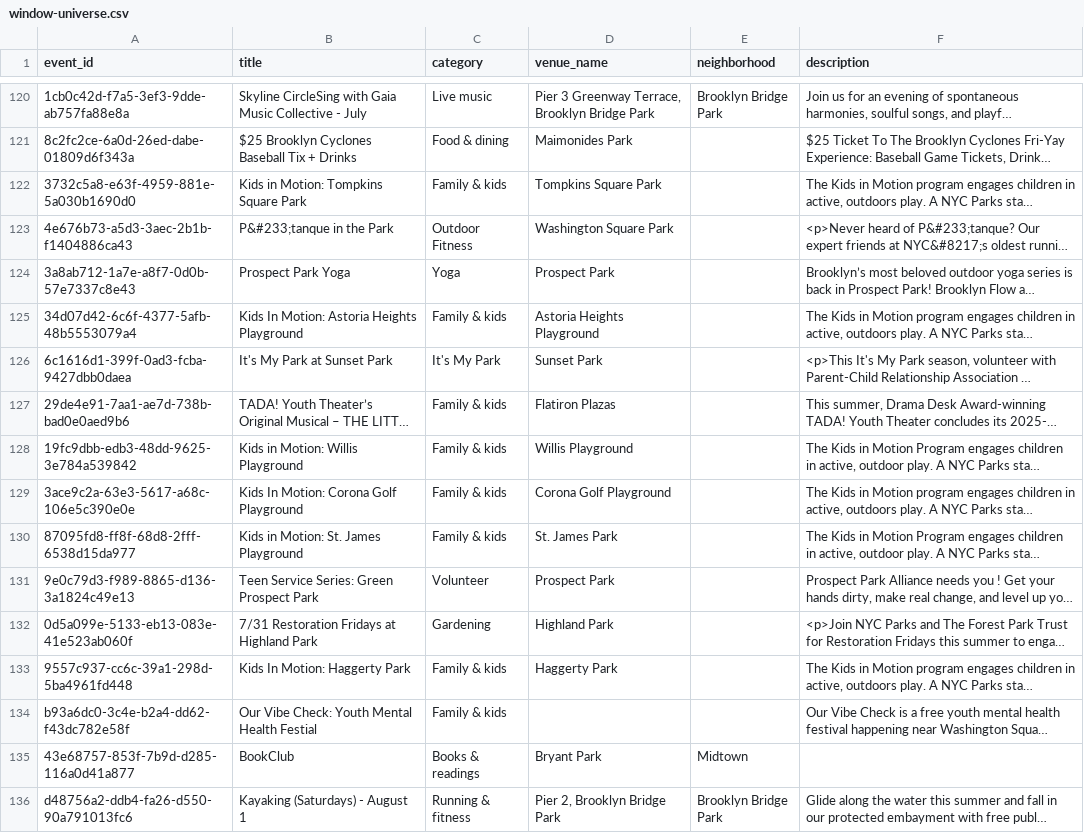
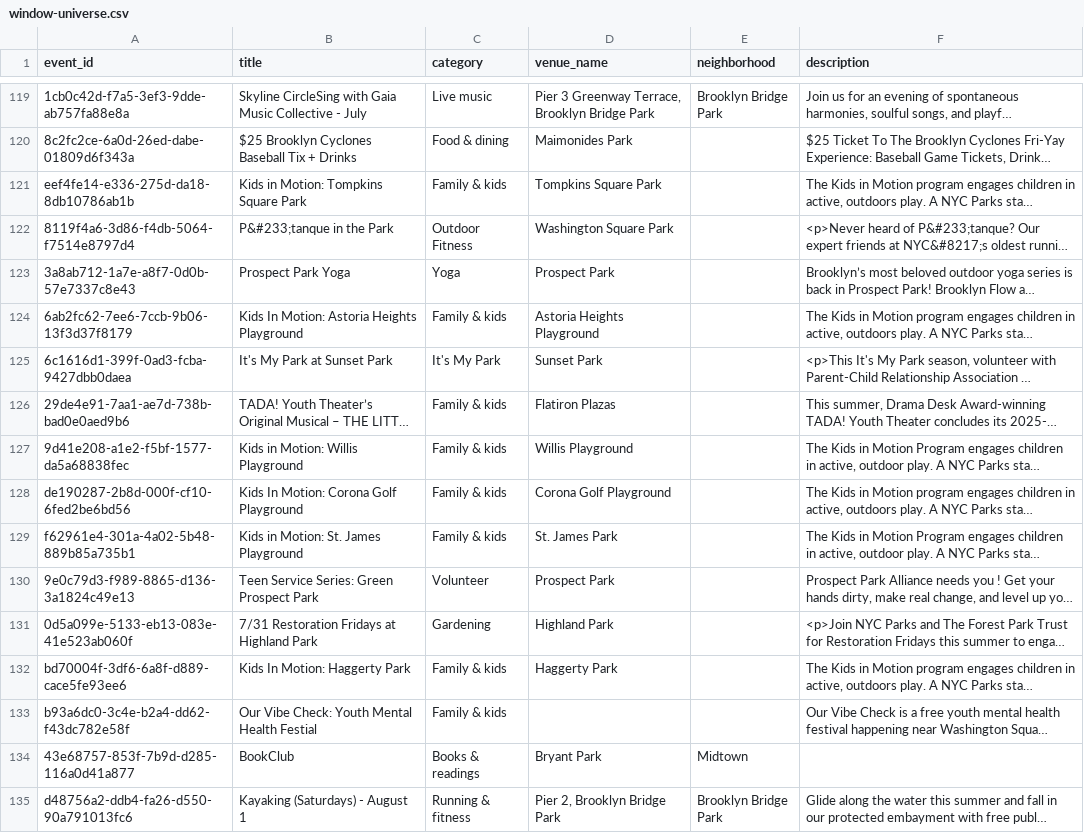
Before and after one commit to pinee/NYC_activity_recommendor, a CSV file: scripts/out/window-universe.csv, drawn as a sheet; only a part is shown, gaps mark what is left out; long unchanged cells end in …; addresses are those after the commit; the diff covers the shown part only; the diff names each change by its address in the sheet, - before the commit and + after, or states it on an @@ line.

```diff
--- a/scripts/out/window-universe.csv
+++ b/scripts/out/window-universe.csv
-A121 (event_id): 3732c5a8-e63f-4959-881e-5a030b1690d0
+A121 (event_id): eef4fe14-e336-275d-da18-8db10786ab1b
-A122 (event_id): 4e676b73-a5d3-3aec-2b1b-f1404886ca43
+A122 (event_id): 8119f4a6-3d86-f4db-5064-f7514e8797d4
-A124 (event_id): 34d07d42-6c6f-4377-5afb-48b5553079a4
+A124 (event_id): 6ab2fc62-7ee6-7ccb-9b06-13f3d37f8179
-A127 (event_id): 19fc9dbb-edb3-48dd-9625-3e784a539842
+A127 (event_id): 9d41e208-a1e2-f5bf-1577-da5a68838fec
-A128 (event_id): 3ace9c2a-63e3-5617-a68c-106e5c390e0e
+A128 (event_id): de190287-2b8d-000f-cf10-6fed2be6bd56
-A129 (event_id): 87095fd8-ff8f-68d8-2fff-6538d15da977
+A129 (event_id): f62961e4-301a-4a02-5b48-889b85a735b1
-A132 (event_id): 9557c937-cc6c-39a1-298d-5ba4961fd448
+A132 (event_id): bd70004f-3df6-6a8f-d889-cace5fe93ee6
```
Also changed, not shown: 1 added row, 3 removed rows and 76 edited cells elsewhere in this file, scripts/out/topk-events.csv, 3 other files.
